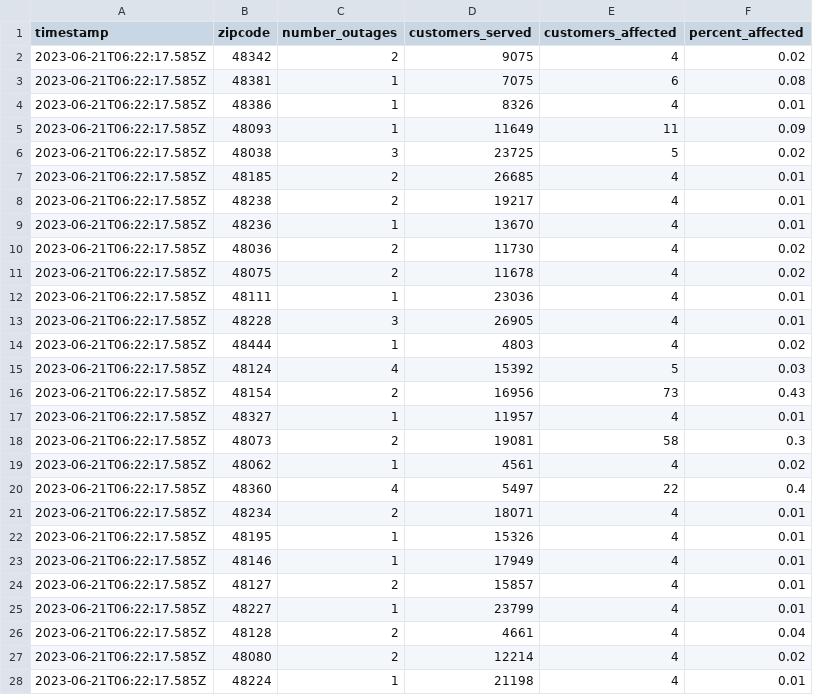
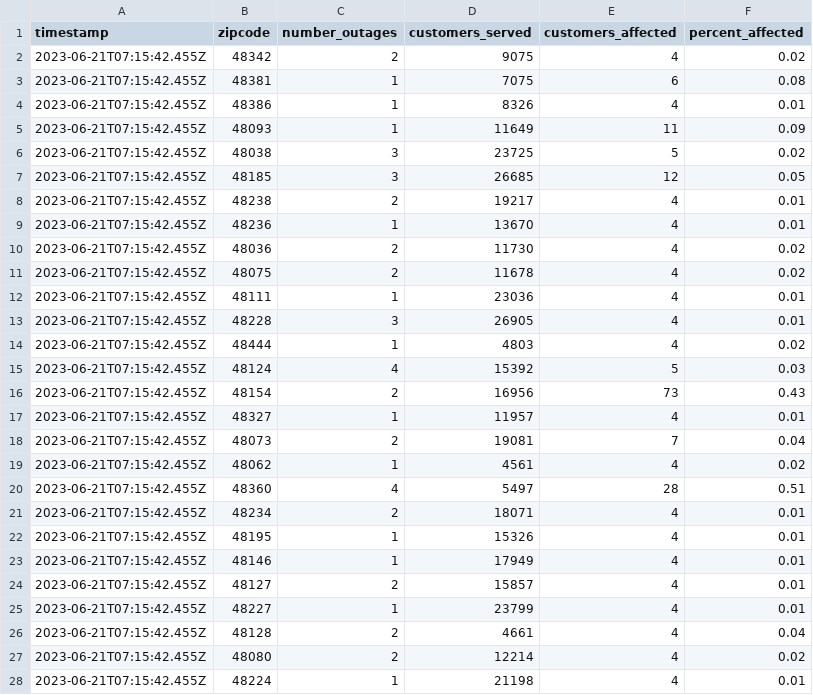
Before and after one commit to michigandaily/dte-outage-tracker, a CSV file: data.csv, drawn as a sheet; only a part is shown; the diff covers the shown part only.

```diff
--- a/data.csv
+++ b/data.csv
@@ -1,28 +1,28 @@
 timestamp,zipcode,number_outages,customers_served,customers_affected,percent_affected
-2023-06-21T06:22:17.585Z,48342,2,9075,4,0.02
-2023-06-21T06:22:17.585Z,48381,1,7075,6,0.08
-2023-06-21T06:22:17.585Z,48386,1,8326,4,0.01
-2023-06-21T06:22:17.585Z,48093,1,11649,11,0.09
-2023-06-21T06:22:17.585Z,48038,3,23725,5,0.02
-2023-06-21T06:22:17.585Z,48185,2,26685,4,0.01
-2023-06-21T06:22:17.585Z,48238,2,19217,4,0.01
-2023-06-21T06:22:17.585Z,48236,1,13670,4,0.01
-2023-06-21T06:22:17.585Z,48036,2,11730,4,0.02
-2023-06-21T06:22:17.585Z,48075,2,11678,4,0.02
-2023-06-21T06:22:17.585Z,48111,1,23036,4,0.01
-2023-06-21T06:22:17.585Z,48228,3,26905,4,0.01
-2023-06-21T06:22:17.585Z,48444,1,4803,4,0.02
-2023-06-21T06:22:17.585Z,48124,4,15392,5,0.03
-2023-06-21T06:22:17.585Z,48154,2,16956,73,0.43
-2023-06-21T06:22:17.585Z,48327,1,11957,4,0.01
-2023-06-21T06:22:17.585Z,48073,2,19081,58,0.3
-2023-06-21T06:22:17.585Z,48062,1,4561,4,0.02
-2023-06-21T06:22:17.585Z,48360,4,5497,22,0.4
-2023-06-21T06:22:17.585Z,48234,2,18071,4,0.01
-2023-06-21T06:22:17.585Z,48195,1,15326,4,0.01
-2023-06-21T06:22:17.585Z,48146,1,17949,4,0.01
-2023-06-21T06:22:17.585Z,48127,2,15857,4,0.01
-2023-06-21T06:22:17.585Z,48227,1,23799,4,0.01
-2023-06-21T06:22:17.585Z,48128,2,4661,4,0.04
-2023-06-21T06:22:17.585Z,48080,2,12214,4,0.02
-2023-06-21T06:22:17.585Z,48224,1,21198,4,0.01
+2023-06-21T07:15:42.455Z,48342,2,9075,4,0.02
+2023-06-21T07:15:42.455Z,48381,1,7075,6,0.08
+2023-06-21T07:15:42.455Z,48386,1,8326,4,0.01
+2023-06-21T07:15:42.455Z,48093,1,11649,11,0.09
+2023-06-21T07:15:42.455Z,48038,3,23725,5,0.02
+2023-06-21T07:15:42.455Z,48185,3,26685,12,0.05
+2023-06-21T07:15:42.455Z,48238,2,19217,4,0.01
+2023-06-21T07:15:42.455Z,48236,1,13670,4,0.01
+2023-06-21T07:15:42.455Z,48036,2,11730,4,0.02
+2023-06-21T07:15:42.455Z,48075,2,11678,4,0.02
+2023-06-21T07:15:42.455Z,48111,1,23036,4,0.01
+2023-06-21T07:15:42.455Z,48228,3,26905,4,0.01
+2023-06-21T07:15:42.455Z,48444,1,4803,4,0.02
+2023-06-21T07:15:42.455Z,48124,4,15392,5,0.03
+2023-06-21T07:15:42.455Z,48154,2,16956,73,0.43
+2023-06-21T07:15:42.455Z,48327,1,11957,4,0.01
+2023-06-21T07:15:42.455Z,48073,2,19081,7,0.04
+2023-06-21T07:15:42.455Z,48062,1,4561,4,0.02
+2023-06-21T07:15:42.455Z,48360,4,5497,28,0.51
+2023-06-21T07:15:42.455Z,48234,2,18071,4,0.01
+2023-06-21T07:15:42.455Z,48195,1,15326,4,0.01
+2023-06-21T07:15:42.455Z,48146,1,17949,4,0.01
+2023-06-21T07:15:42.455Z,48127,2,15857,4,0.01
+2023-06-21T07:15:42.455Z,48227,1,23799,4,0.01
+2023-06-21T07:15:42.455Z,48128,2,4661,4,0.04
+2023-06-21T07:15:42.455Z,48080,2,12214,4,0.02
+2023-06-21T07:15:42.455Z,48224,1,21198,4,0.01
```
Also changed, not shown: 1 removed row and 38 edited cells elsewhere in this file, 2 other files.
